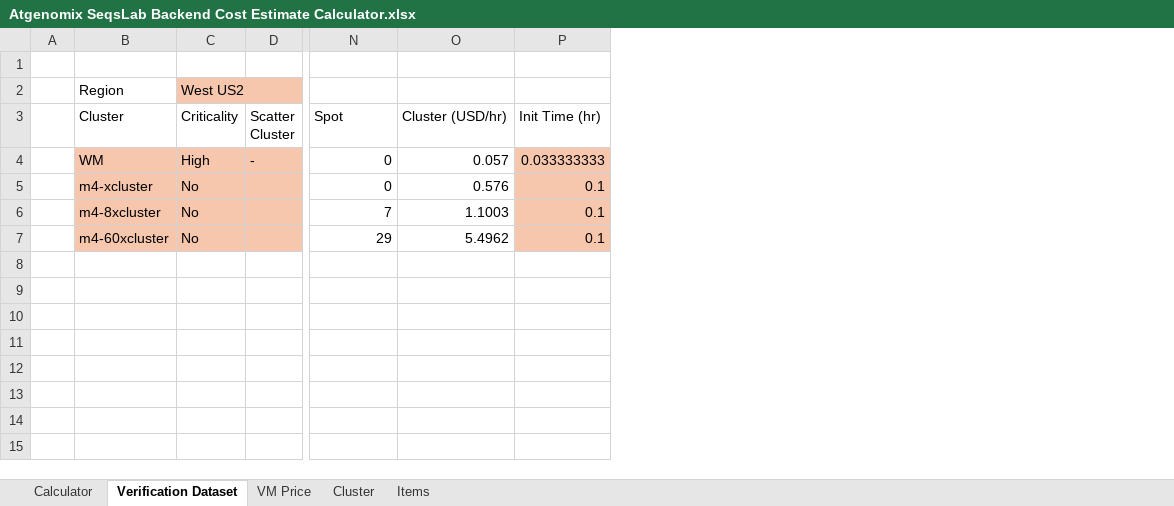
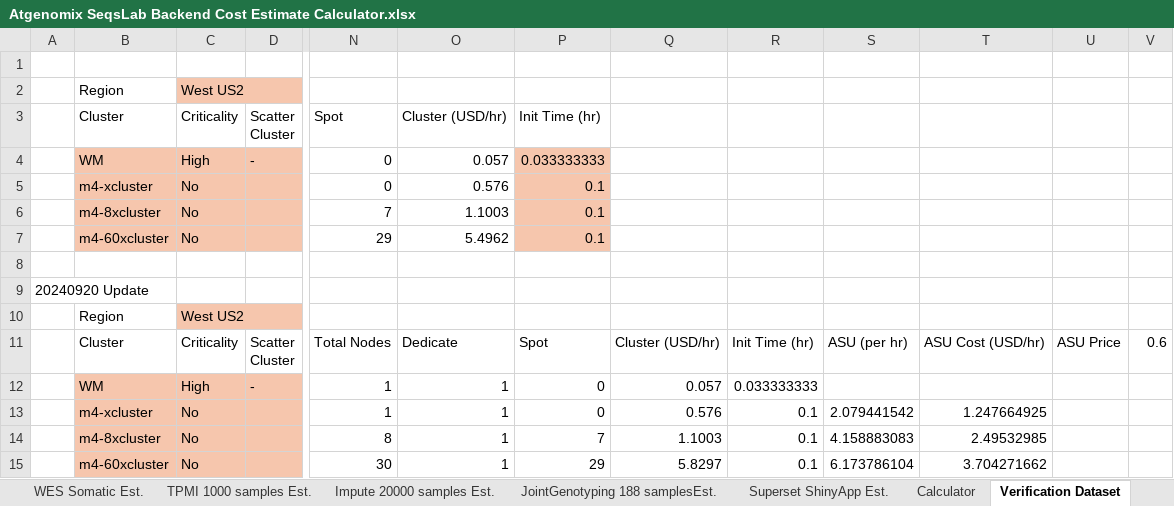
Before and after one commit to atgenomix/support, an Excel workbook: Atgenomix SeqsLab Backend Cost Estimate Calculator.xlsx, sheet Verification Dataset, drawn as a sheet; only a part is shown, gaps mark what is left out; values as stored, in another font and other column widths than the file's, no borders; removed rows and columns are numbered as before the commit, all else as after; rows hold the shown columns only; ↵ is a line break in a cell; the diff names each change by its address in the sheet, - before the commit and + after, or states it on an @@ line.

```diff
--- a/Atgenomix SeqsLab Backend Cost Estimate Calculator.xlsx (sheet Verification Dataset)
+++ b/Atgenomix SeqsLab Backend Cost Estimate Calculator.xlsx (sheet Verification Dataset)
+sheet tab: WES Somatic Est.
+sheet tab: TPMI 1000 samples Est.
+sheet tab: Impute 20000 samples Est.
+sheet tab: JointGenotyping 188 samplesEst.
+sheet tab: Superset ShinyApp Est.
-column A, empty
+column A, empty
+column Q, empty
+column R, empty
+column S, empty
+column T, empty
+column U, empty
+column V, empty
+row 8: (empty)
+row 9: 20240920 Update
+row 10:  | Region | West US2
+row 11:  | Cluster | Criticality | Scatter ↵ Cluster | Total Nodes | Dedicate | Spot | Cluster (USD/hr) | Init Time (hr) | ASU (per hr) | ASU Cost (USD/hr) | ASU Price | 0.6
+row 12:  | WM | High | - | 1 | 1 | 0 | 0.057 | 0.033333333
+row 13:  | m4-xcluster | No |  | 1 | 1 | 0 | 0.576 | 0.1 | 2.079441542 | 1.247664925
+row 14:  | m4-8xcluster | No |  | 8 | 1 | 7 | 1.1003 | 0.1 | 4.158883083 | 2.49532985
+row 15:  | m4-60xcluster | No |  | 30 | 1 | 29 | 5.8297 | 0.1 | 6.173786104 | 3.704271662
```
Also changed, not shown: sheet Calculator, sheet Cluster, sheet VM Price, other sheet tabs, formulas that keep their value.
